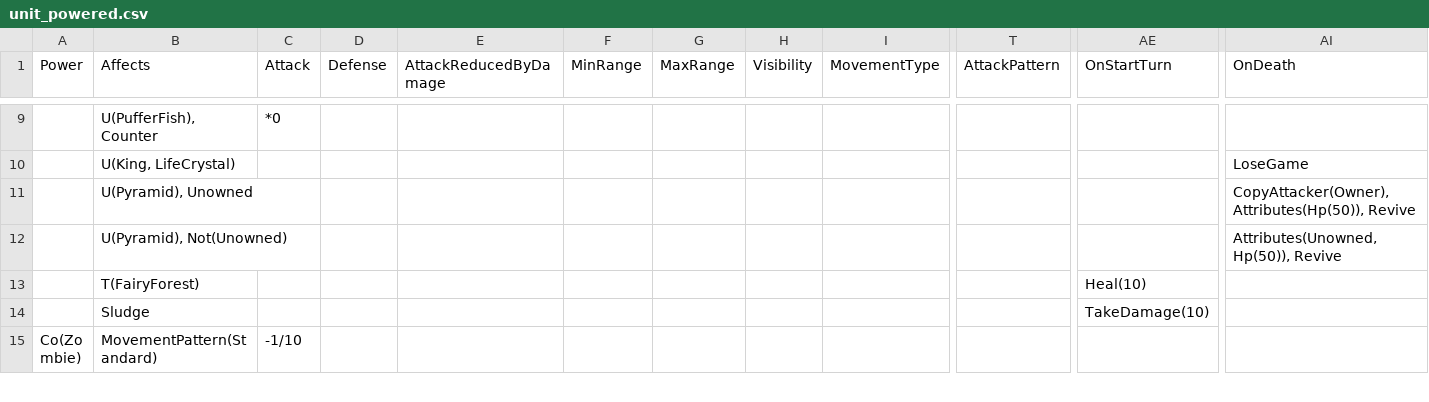
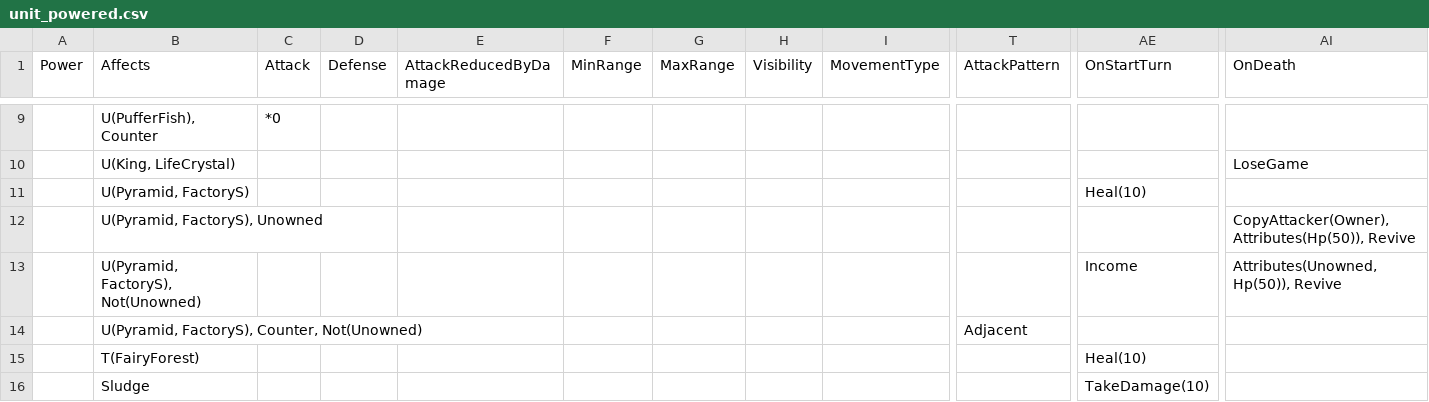
Before and after one commit to stratecide/tbs-core, a CSV file: configs/default/unit_powered.csv, drawn as a sheet; only a part is shown, gaps mark what is left out; the shorter side is filled out with more unchanged rows; removed rows and columns are numbered as before the commit, all else as after; rows hold the shown columns only; the diff names each change by its address in the sheet, - before the commit and + after, or states it on an @@ line.

Commit message:
added FactoryS pseudo-property, unit_powered.csv now respects the AttackPattern column

```diff
--- a/configs/default/unit_powered.csv
+++ b/configs/default/unit_powered.csv
+row 11:  | U(Pyramid, FactoryS) |  |  |  |  |  |  |  |  | Heal(10)
-B12 (Affects): U(Pyramid), Unowned
+B12 (Affects): U(Pyramid, FactoryS), Unowned
-row 12:  | U(Pyramid), Not(Unowned) |  |  |  |  |  |  |  |  |  | Attributes(Unowned, Hp(50)), Revive
+row 13:  | U(Pyramid, FactoryS), Not(Unowned) |  |  |  |  |  |  |  |  | Income | Attributes(Unowned, Hp(50)), Revive
+row 14:  | U(Pyramid, FactoryS), Counter, Not(Unowned) |  |  |  |  |  |  |  | Adjacent
```
Also changed, not shown: configs/default/unit_damage.csv, configs/default/units.csv, 26 other files.
